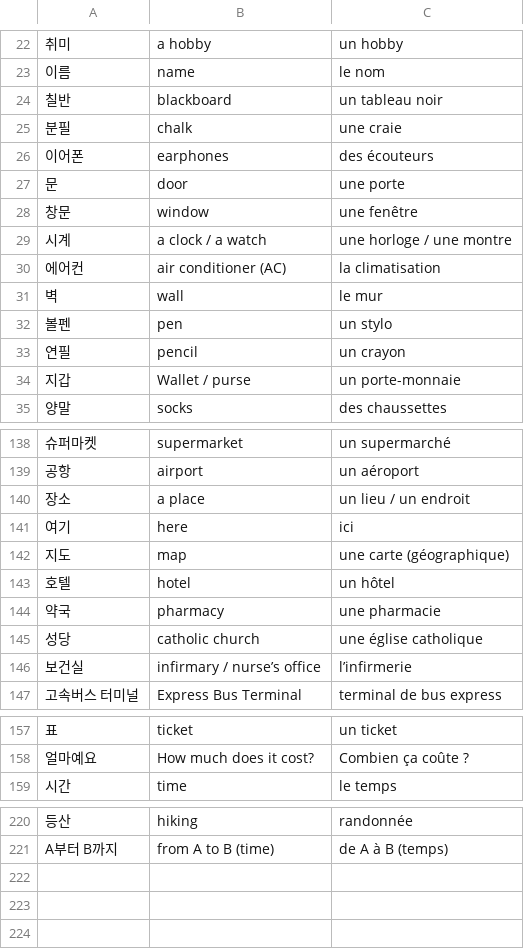
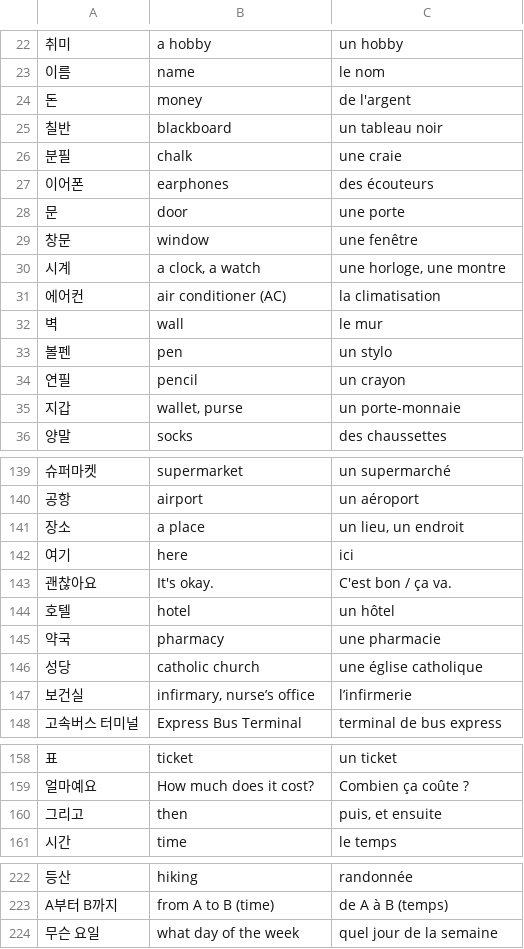
Before and after one commit to Paphos/LearnVocabularyApp, a CSV file: public/database/vocabulary.csv, drawn as a sheet; only a part is shown, gaps mark what is left out; the diff covers the shown part only.

```diff
--- a/public/database/vocabulary.csv
+++ b/public/database/vocabulary.csv
@@ -23,2 +23,3 @@
 이름;name;le nom
+돈;money;de l'argent
 칠반;blackboard;un tableau noir
@@ -28,3 +29,3 @@
 창문;window;une fenêtre
-시계;a clock / a watch;une horloge / une montre
+시계;a clock, a watch;une horloge, une montre
 에어컨;air conditioner (AC);la climatisation
@@ -33,3 +34,3 @@
 연필;pencil;un crayon
-지갑;Wallet / purse;un porte-monnaie
+지갑;wallet, purse;un porte-monnaie
 양말;socks;des chaussettes
@@ -139,5 +140,5 @@
 공항;airport;un aéroport
-장소;a place;un lieu / un endroit
+장소;a place;un lieu, un endroit
 여기;here;ici
-지도;map;une carte (géographique)
+괜찮아요;It's okay.;C'est bon / ça va.
 호텔;hotel;un hôtel
@@ -145,3 +146,3 @@
 성당;catholic church;une église catholique
-보건실;infirmary / nurse’s office;l’infirmerie
+보건실;infirmary, nurse’s office;l’infirmerie
 고속버스 터미널;Express Bus Terminal;terminal de bus express
@@ -158,2 +159,3 @@
 얼마예요;How much does it cost?;Combien ça coûte ?
+그리고;then;puis, et ensuite
 시간;time;le temps
@@ -221 +223,2 @@
 A부터 B까지;from A to B (time);de A à B (temps)
+무슨 요일;what day of the week;quel jour de la semaine
```
Also changed, not shown: 10 edited cells elsewhere in this file, 2 other files.
